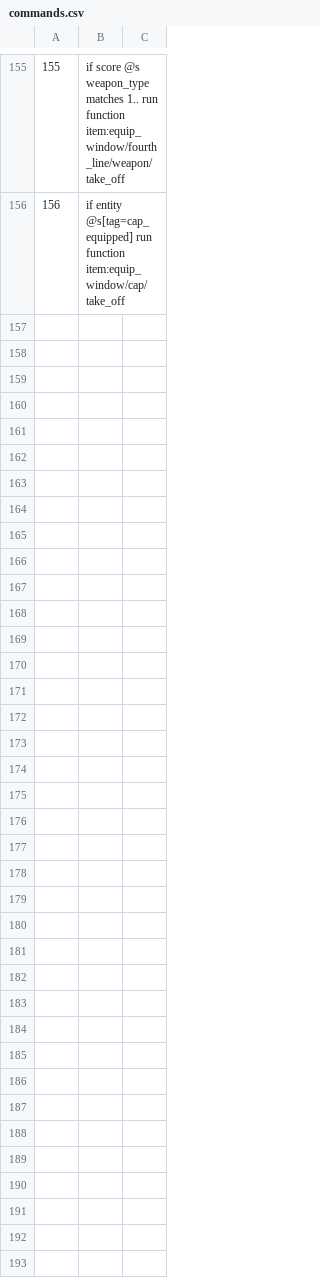
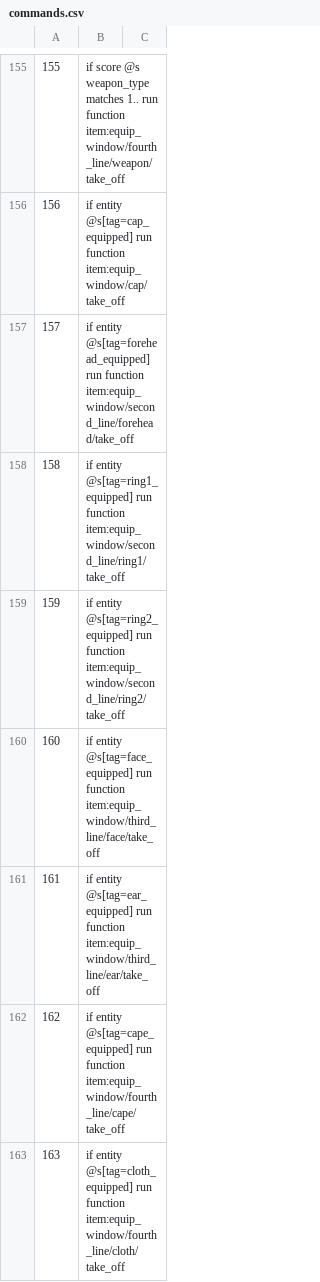
Before and after one commit to MaugouMio/MapleCraft, a CSV file: commands.csv, drawn as a sheet; only a part is shown, gaps mark what is left out; the diff covers the shown part only; the diff names each change by its address in the sheet, - before the commit and + after, or states it on an @@ line.

```diff
--- a/commands.csv
+++ b/commands.csv
+row 157: 157 | if entity @s[tag=forehead_equipped] run function item:equip_window/second_line/forehead/take_off
+row 158: 158 | if entity @s[tag=ring1_equipped] run function item:equip_window/second_line/ring1/take_off
+row 159: 159 | if entity @s[tag=ring2_equipped] run function item:equip_window/second_line/ring2/take_off
+row 160: 160 | if entity @s[tag=face_equipped] run function item:equip_window/third_line/face/take_off
+row 161: 161 | if entity @s[tag=ear_equipped] run function item:equip_window/third_line/ear/take_off
+row 162: 162 | if entity @s[tag=cape_equipped] run function item:equip_window/fourth_line/cape/take_off
+row 163: 163 | if entity @s[tag=cloth_equipped] run function item:equip_window/fourth_line/cloth/take_off
```
Also changed, not shown: 7 added rows elsewhere in this file, 1 other file.
